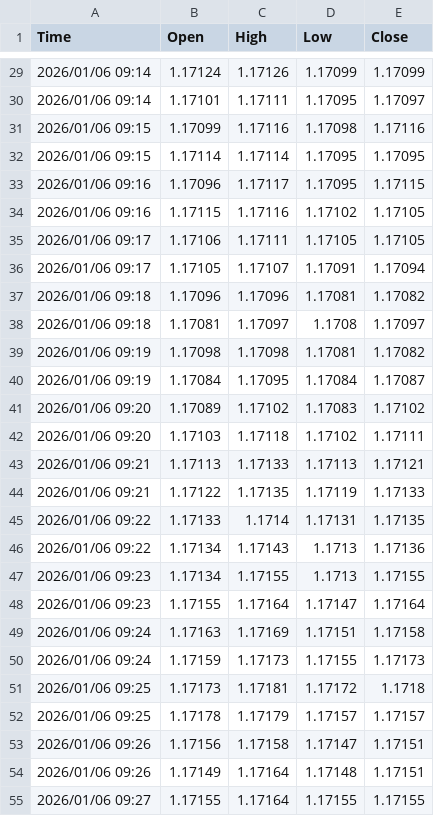
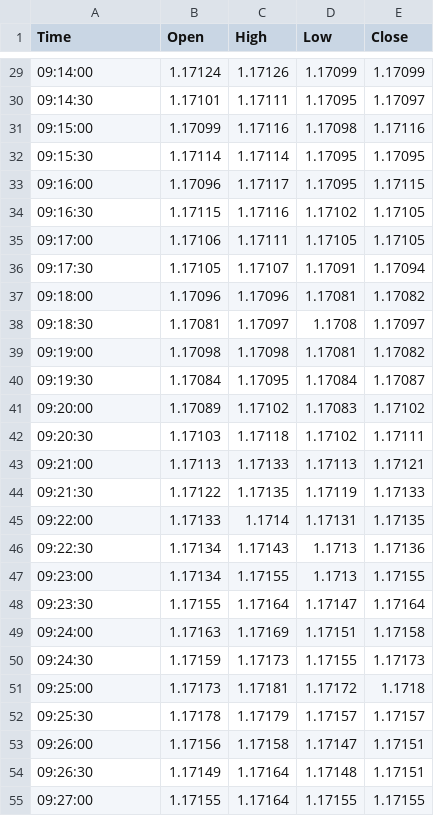
Before and after one commit to Maarten-Kruger/Trading, a CSV file: EURUSD 120 Candles.csv, drawn as a sheet; only a part is shown, gaps mark what is left out; the diff covers the shown part only.

```diff
--- a/EURUSD 120 Candles.csv
+++ b/EURUSD 120 Candles.csv
@@ -29,27 +29,27 @@ Time;Open;High;Low;Close
-2026/01/06 09:14;1.17124;1.17126;1.17099;1.17099
-2026/01/06 09:14;1.17101;1.17111;1.17095;1.17097
-2026/01/06 09:15;1.17099;1.17116;1.17098;1.17116
-2026/01/06 09:15;1.17114;1.17114;1.17095;1.17095
-2026/01/06 09:16;1.17096;1.17117;1.17095;1.17115
-2026/01/06 09:16;1.17115;1.17116;1.17102;1.17105
-2026/01/06 09:17;1.17106;1.17111;1.17105;1.17105
-2026/01/06 09:17;1.17105;1.17107;1.17091;1.17094
-2026/01/06 09:18;1.17096;1.17096;1.17081;1.17082
-2026/01/06 09:18;1.17081;1.17097;1.1708;1.17097
-2026/01/06 09:19;1.17098;1.17098;1.17081;1.17082
-2026/01/06 09:19;1.17084;1.17095;1.17084;1.17087
-2026/01/06 09:20;1.17089;1.17102;1.17083;1.17102
-2026/01/06 09:20;1.17103;1.17118;1.17102;1.17111
-2026/01/06 09:21;1.17113;1.17133;1.17113;1.17121
-2026/01/06 09:21;1.17122;1.17135;1.17119;1.17133
-2026/01/06 09:22;1.17133;1.1714;1.17131;1.17135
-2026/01/06 09:22;1.17134;1.17143;1.1713;1.17136
-2026/01/06 09:23;1.17134;1.17155;1.1713;1.17155
-2026/01/06 09:23;1.17155;1.17164;1.17147;1.17164
-2026/01/06 09:24;1.17163;1.17169;1.17151;1.17158
-2026/01/06 09:24;1.17159;1.17173;1.17155;1.17173
-2026/01/06 09:25;1.17173;1.17181;1.17172;1.1718
-2026/01/06 09:25;1.17178;1.17179;1.17157;1.17157
-2026/01/06 09:26;1.17156;1.17158;1.17147;1.17151
-2026/01/06 09:26;1.17149;1.17164;1.17148;1.17151
-2026/01/06 09:27;1.17155;1.17164;1.17155;1.17155
+09:14:00;1.17124;1.17126;1.17099;1.17099
+09:14:30;1.17101;1.17111;1.17095;1.17097
+09:15:00;1.17099;1.17116;1.17098;1.17116
+09:15:30;1.17114;1.17114;1.17095;1.17095
+09:16:00;1.17096;1.17117;1.17095;1.17115
+09:16:30;1.17115;1.17116;1.17102;1.17105
+09:17:00;1.17106;1.17111;1.17105;1.17105
+09:17:30;1.17105;1.17107;1.17091;1.17094
+09:18:00;1.17096;1.17096;1.17081;1.17082
+09:18:30;1.17081;1.17097;1.1708;1.17097
+09:19:00;1.17098;1.17098;1.17081;1.17082
+09:19:30;1.17084;1.17095;1.17084;1.17087
+09:20:00;1.17089;1.17102;1.17083;1.17102
+09:20:30;1.17103;1.17118;1.17102;1.17111
+09:21:00;1.17113;1.17133;1.17113;1.17121
+09:21:30;1.17122;1.17135;1.17119;1.17133
+09:22:00;1.17133;1.1714;1.17131;1.17135
+09:22:30;1.17134;1.17143;1.1713;1.17136
+09:23:00;1.17134;1.17155;1.1713;1.17155
+09:23:30;1.17155;1.17164;1.17147;1.17164
+09:24:00;1.17163;1.17169;1.17151;1.17158
+09:24:30;1.17159;1.17173;1.17155;1.17173
+09:25:00;1.17173;1.17181;1.17172;1.1718
+09:25:30;1.17178;1.17179;1.17157;1.17157
+09:26:00;1.17156;1.17158;1.17147;1.17151
+09:26:30;1.17149;1.17164;1.17148;1.17151
+09:27:00;1.17155;1.17164;1.17155;1.17155
```
Also changed, not shown: 94 edited cells elsewhere in this file, 1 other file.
